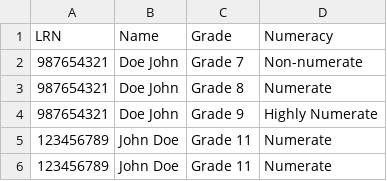
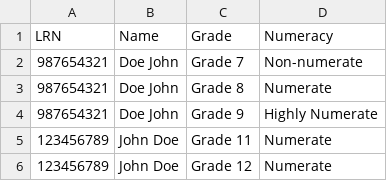
Before and after one commit to LOZLLZ/Student-Portal, a CSV file: data.csv, drawn as a sheet.

Commit message:
Update data.csv

```diff
--- a/data.csv
+++ b/data.csv
@@ -5,2 +5,2 @@
 123456789,John Doe,Grade 11,Numerate
-123456789,John Doe,Grade 11,Numerate
+123456789,John Doe,Grade 12,Numerate
```
